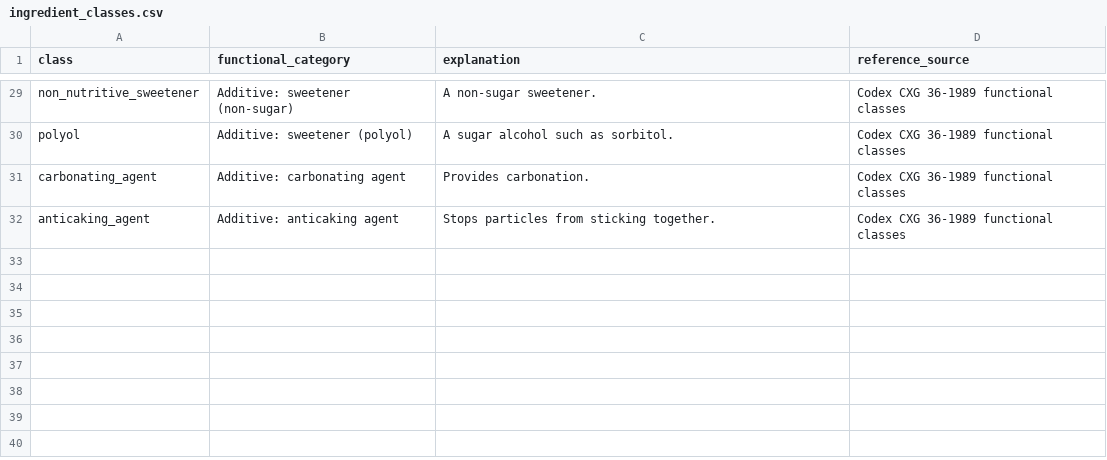
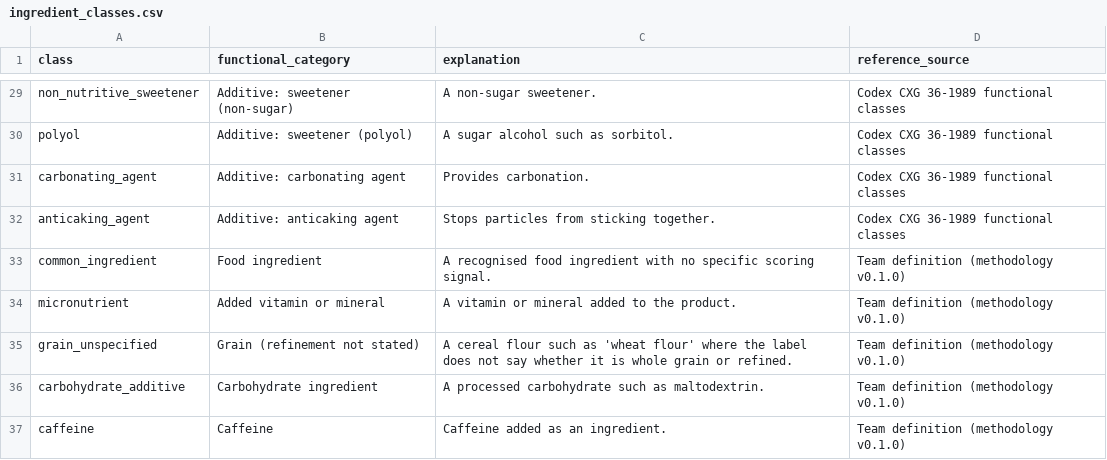
Before and after one commit to SNEHAJUYAL/packed-food-analysis-Minor-project-, a CSV file: data/reference/ingredient_classes.csv, drawn as a sheet; only a part is shown, gaps mark what is left out.

```diff
--- a/data/reference/ingredient_classes.csv
+++ b/data/reference/ingredient_classes.csv
@@ -32 +32,6 @@ carbonating_agent,Additive: carbonating agent,"Provides carbonation.",Codex CXG
 anticaking_agent,Additive: anticaking agent,"Stops particles from sticking together.",Codex CXG 36-1989 functional classes
+common_ingredient,Food ingredient,A recognised food ingredient with no specific scoring signal.,Team definition (methodology v0.1.0)
+micronutrient,Added vitamin or mineral,A vitamin or mineral added to the product.,Team definition (methodology v0.1.0)
+grain_unspecified,Grain (refinement not stated),A cereal flour such as 'wheat flour' where the label does not say whether it is whole grain or refined.,Team definition (methodology v0.1.0)
+carbohydrate_additive,Carbohydrate ingredient,A processed carbohydrate such as maltodextrin.,Team definition (methodology v0.1.0)
+caffeine,Caffeine,Caffeine added as an ingredient.,Team definition (methodology v0.1.0)
```
Also changed, not shown: data/verified/eval/ingredient_gold.csv, 28 other files.
